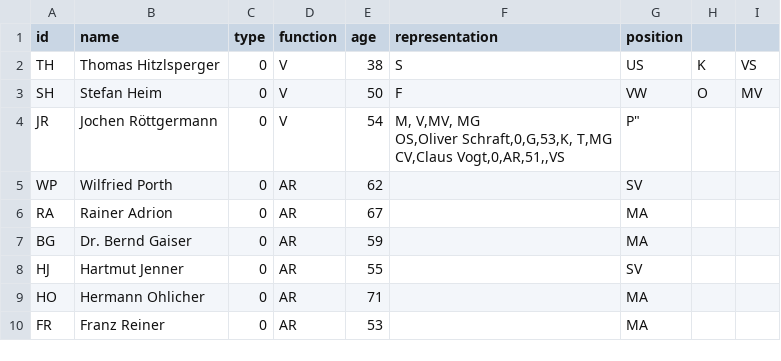
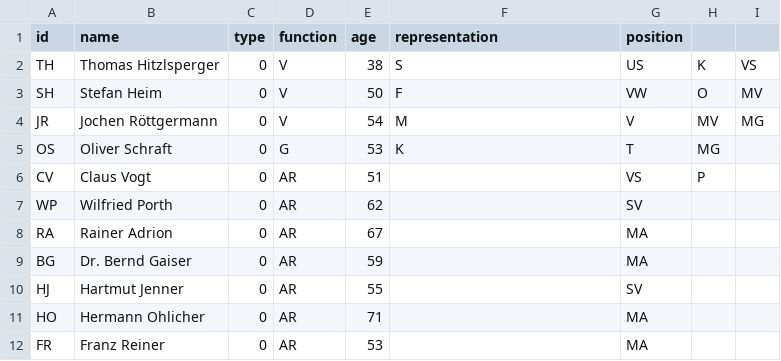
Before and after one commit to claraseitz/VfB-Netzwerk-Testat, a CSV file: VfB Nodes.csv (was VfB Edges und Nodes.xlsx - Nodelist (1).csv), drawn as a sheet; only a part is shown.

Commit message:
Update and rename VfB Edges und Nodes.xlsx - Nodelist (1).csv to VfB Nodes.csv

```diff
--- a/VfB Edges und Nodes.xlsx - Nodelist (1).csv
+++ b/VfB Nodes.csv
@@ -3,5 +3,5 @@ TH,Thomas Hitzlsperger,0,V,38,S,US,K,VS
 SH,Stefan Heim,0,V,50,F,VW,O,MV
-JR,Jochen Röttgermann,0,V,54,"M, V,MV, MG
-OS,Oliver Schraft,0,G,53,K, T,MG
-CV,Claus Vogt,0,AR,51,,"VS, P"
+JR,Jochen Röttgermann,0,V,54,M,V,MV,MG
+OS,Oliver Schraft,0,G,53,K,T,MG
+CV,Claus Vogt,0,AR,51,,VS,P
 WP,Wilfried Porth,0,AR,62,,SV
```
